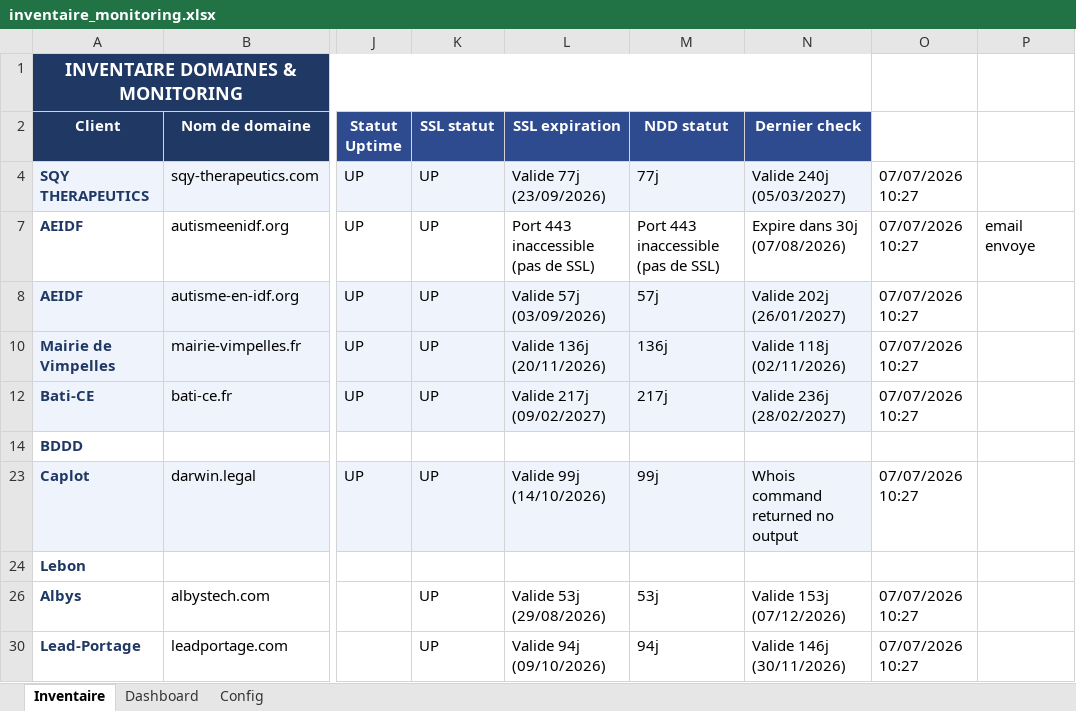
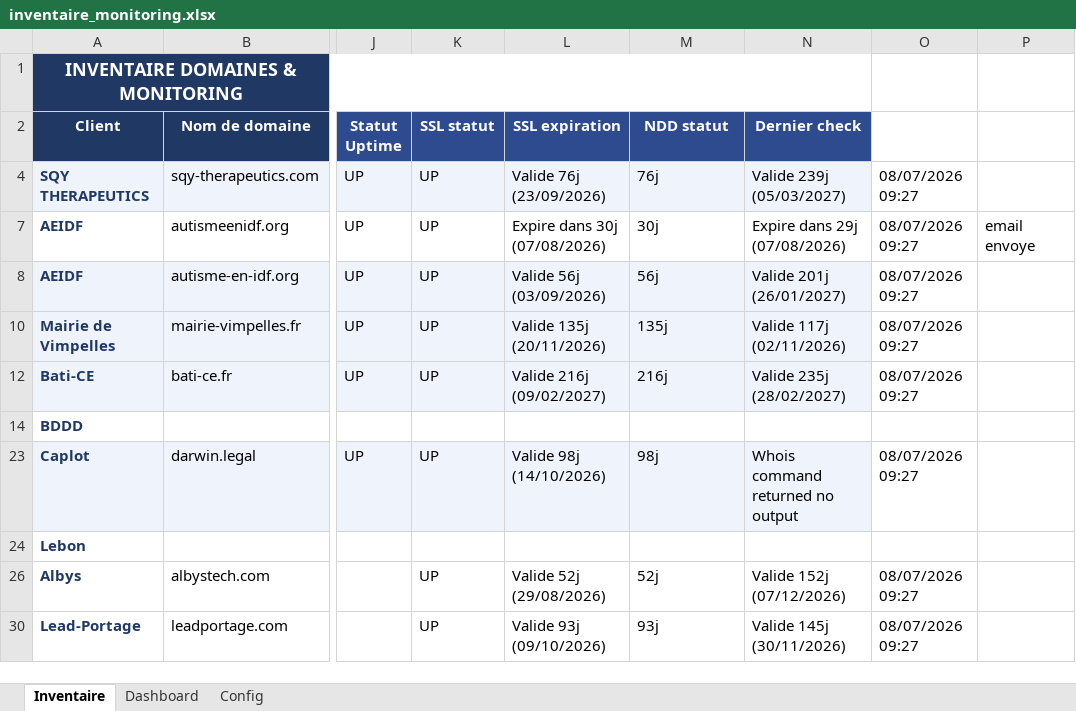
Before and after one commit to Axel-DosSantos/monitoring-sites, an Excel workbook: inventaire_monitoring.xlsx, sheet Inventaire, drawn as a sheet; only a part is shown, gaps mark what is left out; values as stored, in another font and other column widths than the file's, no borders; the diff covers the shown part only; the diff names each change by its address in the sheet, - before the commit and + after, or states it on an @@ line.

```diff
--- a/inventaire_monitoring.xlsx (sheet Inventaire)
+++ b/inventaire_monitoring.xlsx (sheet Inventaire)
-L4 (SSL expiration): Valide 77j (23/09/2026)
+L4 (SSL expiration): Valide 76j (23/09/2026)
-M4 (NDD statut): 77j
+M4 (NDD statut): 76j
-N4 (Dernier check): Valide 240j (05/03/2027)
+N4 (Dernier check): Valide 239j (05/03/2027)
-O4: 07/07/2026 10:27
+O4: 08/07/2026 09:27
-L7 (SSL expiration): Port 443 inaccessible (pas de SSL)
+L7 (SSL expiration): Expire dans 30j (07/08/2026)
-M7 (NDD statut): Port 443 inaccessible (pas de SSL)
+M7 (NDD statut): 30j
-N7 (Dernier check): Expire dans 30j (07/08/2026)
+N7 (Dernier check): Expire dans 29j (07/08/2026)
-O7:O8: 07/07/2026 10:27
+O7:O8: 08/07/2026 09:27
-L8 (SSL expiration): Valide 57j (03/09/2026)
+L8 (SSL expiration): Valide 56j (03/09/2026)
-M8 (NDD statut): 57j
+M8 (NDD statut): 56j
-N8 (Dernier check): Valide 202j (26/01/2027)
+N8 (Dernier check): Valide 201j (26/01/2027)
-L10 (SSL expiration): Valide 136j (20/11/2026)
+L10 (SSL expiration): Valide 135j (20/11/2026)
-M10 (NDD statut): 136j
+M10 (NDD statut): 135j
-N10 (Dernier check): Valide 118j (02/11/2026)
+N10 (Dernier check): Valide 117j (02/11/2026)
-O10: 07/07/2026 10:27
+O10: 08/07/2026 09:27
-L12 (SSL expiration): Valide 217j (09/02/2027)
+L12 (SSL expiration): Valide 216j (09/02/2027)
-M12 (NDD statut): 217j
+M12 (NDD statut): 216j
-N12 (Dernier check): Valide 236j (28/02/2027)
+N12 (Dernier check): Valide 235j (28/02/2027)
-O12: 07/07/2026 10:27
+O12: 08/07/2026 09:27
-L23 (SSL expiration): Valide 99j (14/10/2026)
+L23 (SSL expiration): Valide 98j (14/10/2026)
-M23 (NDD statut): 99j
+M23 (NDD statut): 98j
-O23: 07/07/2026 10:27
+O23: 08/07/2026 09:27
-L26 (SSL expiration): Valide 53j (29/08/2026)
+L26 (SSL expiration): Valide 52j (29/08/2026)
-M26 (NDD statut): 53j
+M26 (NDD statut): 52j
-N26 (Dernier check): Valide 153j (07/12/2026)
+N26 (Dernier check): Valide 152j (07/12/2026)
-O26: 07/07/2026 10:27
+O26: 08/07/2026 09:27
-L30 (SSL expiration): Valide 94j (09/10/2026)
+L30 (SSL expiration): Valide 93j (09/10/2026)
-M30 (NDD statut): 94j
+M30 (NDD statut): 93j
-N30 (Dernier check): Valide 146j (30/11/2026)
+N30 (Dernier check): Valide 145j (30/11/2026)
-O30: 07/07/2026 10:27
+O30: 08/07/2026 09:27
```
Also changed, not shown: 8 edited cells elsewhere in this sheet, hidden cells, 2 other files.
